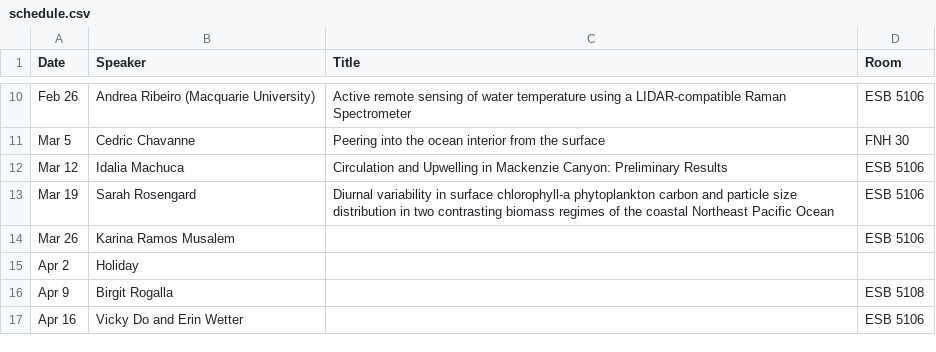
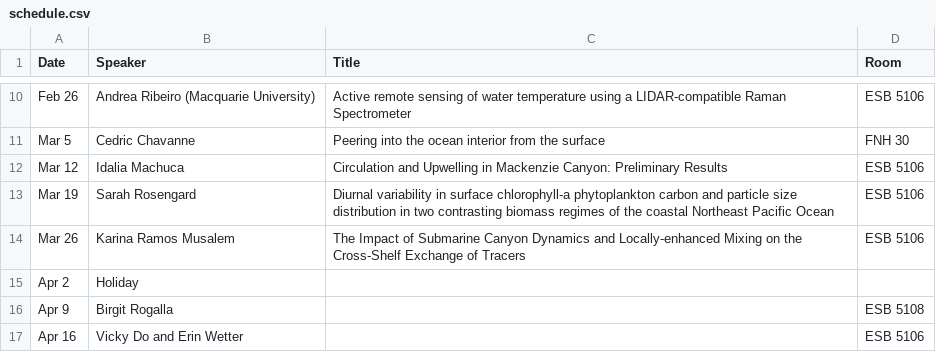
Before and after one commit to danielrobb/phys-ocgy-seminars, a CSV file: schedule.csv, drawn as a sheet; only a part is shown, gaps mark what is left out.

Commit message:
Add seminar title

```diff
--- a/schedule.csv
+++ b/schedule.csv
@@ -13,3 +13,3 @@ Mar 12, Idalia Machuca, Circulation and Upwelling in Mackenzie Canyon: Prelimina
 Mar 19, Sarah Rosengard, Diurnal variability in surface chlorophyll-a phytoplankton carbon and particle size distribution in two contrasting biomass regimes of the coastal Northeast Pacific Ocean, ESB 5106
-Mar 26, Karina Ramos Musalem,, ESB 5106
+Mar 26, Karina Ramos Musalem,The Impact of Submarine Canyon Dynamics and Locally-enhanced Mixing on the Cross-Shelf Exchange of Tracers, ESB 5106
 Apr 2, Holiday,,
```
Also changed, not shown: 1 other file.
